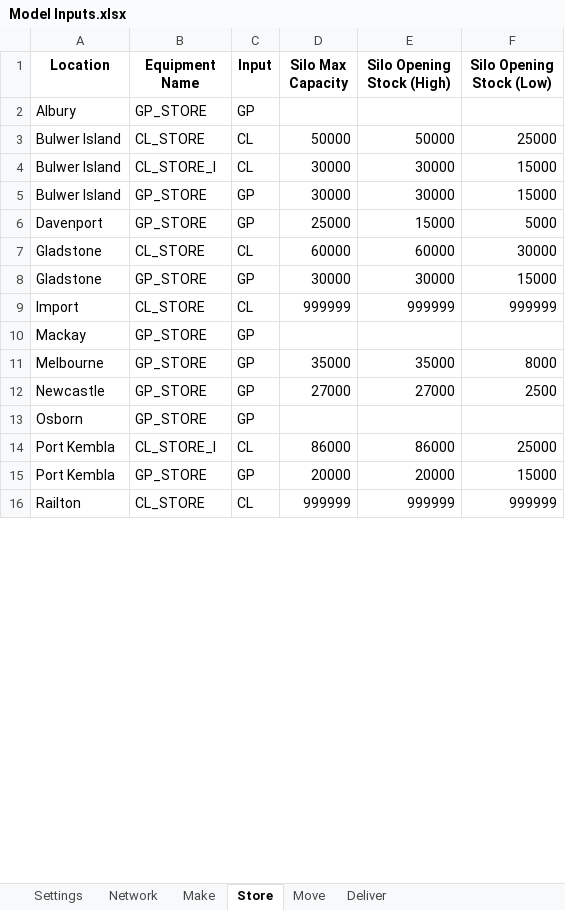
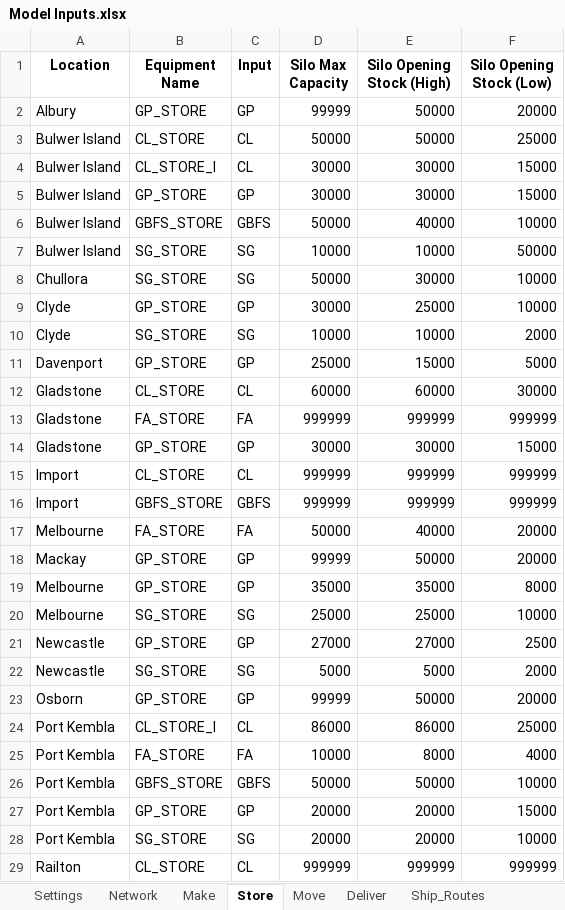
Before and after one commit to ZPrins/CA, an Excel workbook: Model Inputs.xlsx, sheet Store, drawn as a sheet; only a part is shown; values as stored, in another font and other column widths than the file's, no borders; addresses are those after the commit; the diff covers the shown part only; the diff names each change by its address in the sheet, - before the commit and + after, or states it on an @@ line.

```diff
--- a/Model Inputs.xlsx (sheet Store)
+++ b/Model Inputs.xlsx (sheet Store)
+sheet tab: Ship_Routes
-D2 (Silo Max Capacity): (empty)
+D2 (Silo Max Capacity): 99999
-E2 (Silo Opening Stock (High)): (empty)
+E2 (Silo Opening Stock (High)): 50000
-F2 (Silo Opening Stock (Low)): (empty)
+F2 (Silo Opening Stock (Low)): 20000
+row 6: Bulwer Island | GBFS_STORE | GBFS | 50000 | 40000 | 10000
+row 7: Bulwer Island | SG_STORE | SG | 10000 | 10000 | 50000
+row 8: Chullora | SG_STORE | SG | 50000 | 30000 | 10000
+row 9: Clyde | GP_STORE | GP | 30000 | 25000 | 10000
+row 10: Clyde | SG_STORE | SG | 10000 | 10000 | 2000
+row 13: Gladstone | FA_STORE | FA | 999999 | 999999 | 999999
+row 16: Import | GBFS_STORE | GBFS | 999999 | 999999 | 999999
+row 17: Melbourne | FA_STORE | FA | 50000 | 40000 | 20000
-D18 (Silo Max Capacity): (empty)
+D18 (Silo Max Capacity): 99999
-E18 (Silo Opening Stock (High)): (empty)
+E18 (Silo Opening Stock (High)): 50000
-F18 (Silo Opening Stock (Low)): (empty)
+F18 (Silo Opening Stock (Low)): 20000
+row 20: Melbourne | SG_STORE | SG | 25000 | 25000 | 10000
+row 22: Newcastle | SG_STORE | SG | 5000 | 5000 | 2000
-D23 (Silo Max Capacity): (empty)
+D23 (Silo Max Capacity): 99999
-E23 (Silo Opening Stock (High)): (empty)
+E23 (Silo Opening Stock (High)): 50000
-F23 (Silo Opening Stock (Low)): (empty)
+F23 (Silo Opening Stock (Low)): 20000
+row 25: Port Kembla | FA_STORE | FA | 10000 | 8000 | 4000
+row 26: Port Kembla | GBFS_STORE | GBFS | 50000 | 50000 | 10000
+row 28: Port Kembla | SG_STORE | SG | 20000 | 20000 | 10000
```
Also changed, not shown: 1 added row and 6 edited cells elsewhere in this sheet, sheet Network, sheet Deliver, sheet Make, formulas that keep their value, 13 other files.
